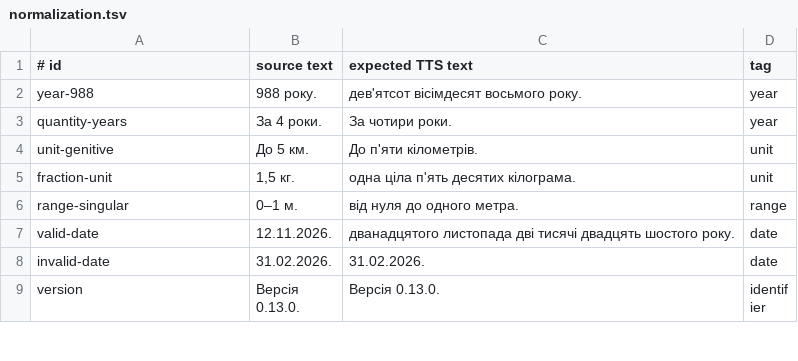
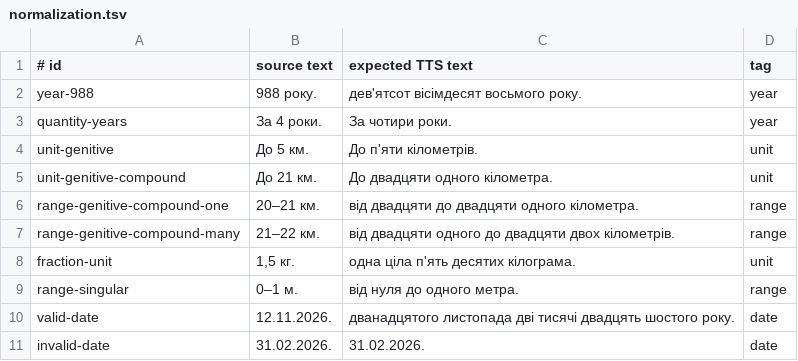
Before and after one commit to MykytaStel/ua-tts-text, a TSV file: evaluation/normalization.tsv, drawn as a sheet; only a part is shown; the shorter side is filled out with more unchanged rows; the diff names each change by its address in the sheet, - before the commit and + after, or states it on an @@ line.

Commit message:
fix: inflect genitive units by final numeral

```diff
--- a/evaluation/normalization.tsv
+++ b/evaluation/normalization.tsv
+row 5: unit-genitive-compound | До 21 км. | До двадцяти одного кілометра. | unit
+row 6: range-genitive-compound-one | 20–21 км. | від двадцяти до двадцяти одного кілометра. | range
+row 7: range-genitive-compound-many | 21–22 км. | від двадцяти одного до двадцяти двох кілометрів. | range
```
Also changed, not shown: 4 other files.
